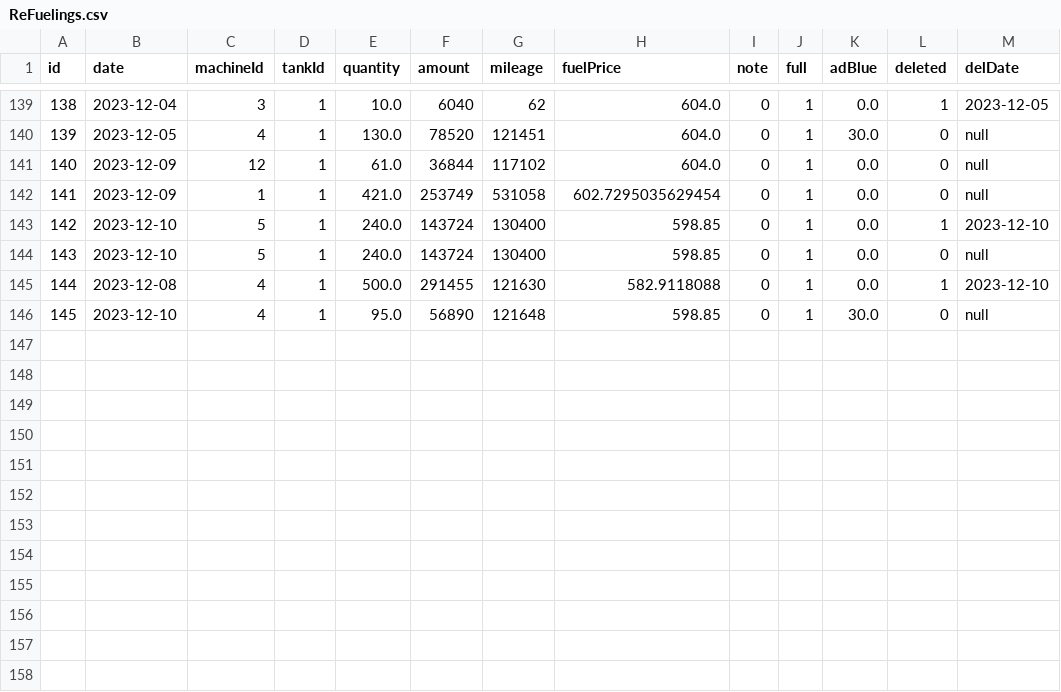
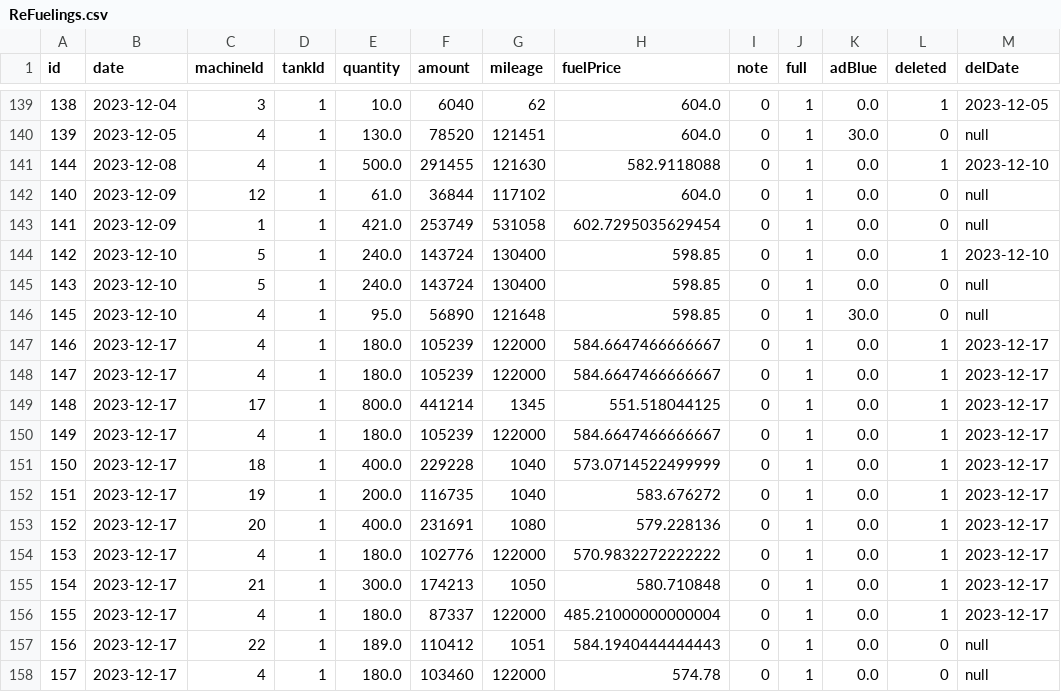
Before and after one commit to zdomiter/Tanker_app, a CSV file: tanker_javaFx/data/ReFuelings.csv, drawn as a sheet; only a part is shown, gaps mark what is left out.

```diff
--- a/tanker_javaFx/data/ReFuelings.csv
+++ b/tanker_javaFx/data/ReFuelings.csv
@@ -140,2 +140,3 @@
 139;2023-12-05;4;1;130.0;78520;121451;604.0;0;1;30.0;0;null
+144;2023-12-08;4;1;500.0;291455;121630;582.9118088;0;1;0.0;1;2023-12-10
 140;2023-12-09;12;1;61.0;36844;117102;604.0;0;1;0.0;0;null
@@ -144,3 +145,14 @@
 143;2023-12-10;5;1;240.0;143724;130400;598.85;0;1;0.0;0;null
-144;2023-12-08;4;1;500.0;291455;121630;582.9118088;0;1;0.0;1;2023-12-10
 145;2023-12-10;4;1;95.0;56890;121648;598.85;0;1;30.0;0;null
+146;2023-12-17;4;1;180.0;105239;122000;584.6647466666667;0;1;0.0;1;2023-12-17
+147;2023-12-17;4;1;180.0;105239;122000;584.6647466666667;0;1;0.0;1;2023-12-17
+148;2023-12-17;17;1;800.0;441214;1345;551.518044125;0;1;0.0;1;2023-12-17
+149;2023-12-17;4;1;180.0;105239;122000;584.6647466666667;0;1;0.0;1;2023-12-17
+150;2023-12-17;18;1;400.0;229228;1040;573.0714522499999;0;1;0.0;1;2023-12-17
+151;2023-12-17;19;1;200.0;116735;1040;583.676272;0;1;0.0;1;2023-12-17
+152;2023-12-17;20;1;400.0;231691;1080;579.228136;0;1;0.0;1;2023-12-17
+153;2023-12-17;4;1;180.0;102776;122000;570.9832272222222;0;1;0.0;1;2023-12-17
+154;2023-12-17;21;1;300.0;174213;1050;580.710848;0;1;0.0;1;2023-12-17
+155;2023-12-17;4;1;180.0;87337;122000;485.21000000000004;0;1;0.0;1;2023-12-17
+156;2023-12-17;22;1;189.0;110412;1051;584.1940444444443;0;1;0.0;0;null
+157;2023-12-17;4;1;180.0;103460;122000;574.78;0;1;0.0;0;null
```
Also changed, not shown: tanker_javaFx/data/Machines.csv, tanker_javaFx/data/TankReFills.csv, 16 other files.
